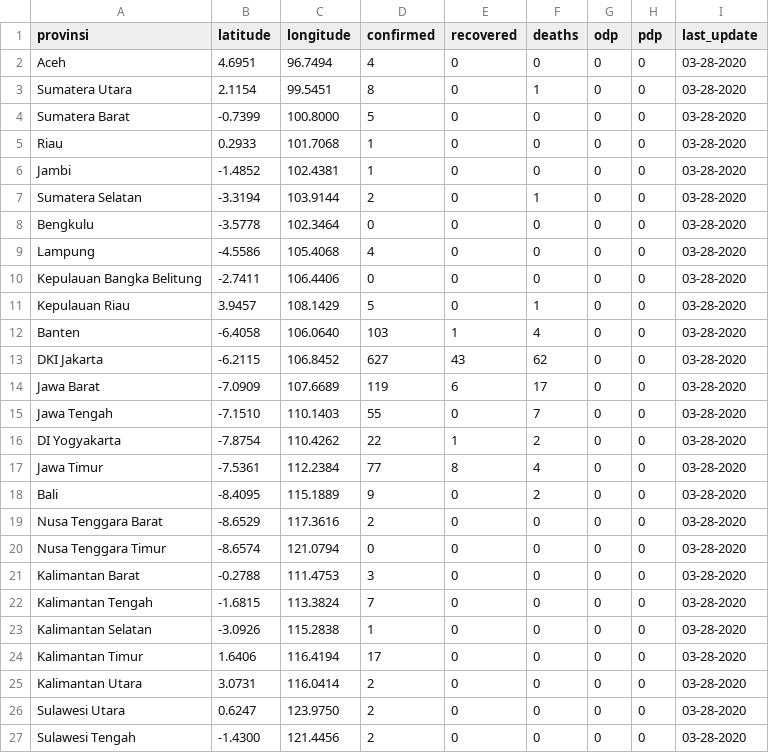
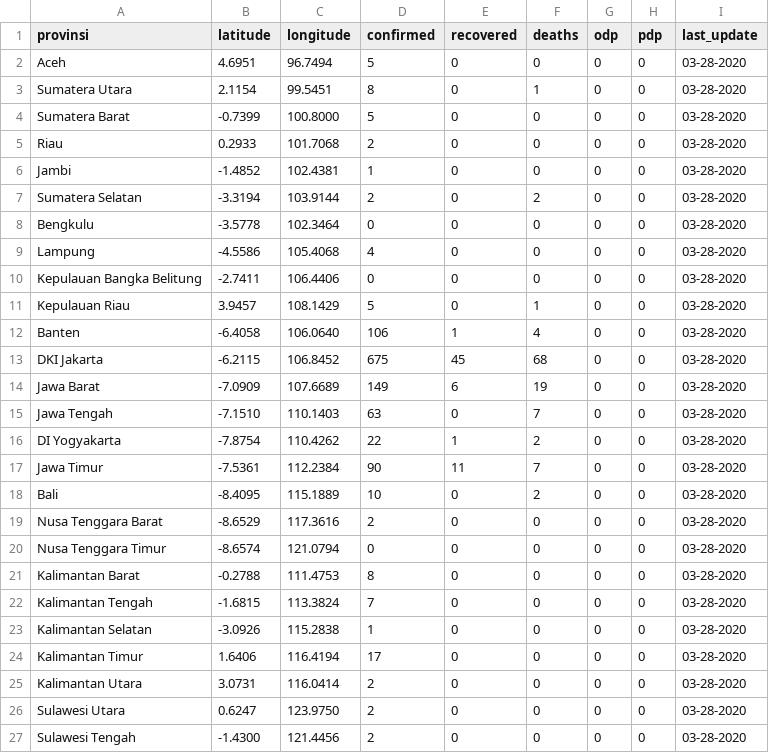
Before and after one commit to yogamuris/covid_indo_data, a CSV file: data_provinsi.csv, drawn as a sheet; only a part is shown; the diff covers the shown part only.

Commit message:
Update data_provinsi.csv

```diff
--- a/data_provinsi.csv
+++ b/data_provinsi.csv
@@ -1,8 +1,8 @@
 provinsi,latitude,longitude,confirmed,recovered,deaths,odp,pdp,last_update
-Aceh,4.6951,96.7494,4,0,0,0,0,03-28-2020
+Aceh,4.6951,96.7494,5,0,0,0,0,03-28-2020
 Sumatera Utara,2.1154,99.5451,8,0,1,0,0,03-28-2020
 Sumatera Barat,-0.7399,100.8000,5,0,0,0,0,03-28-2020
-Riau,0.2933,101.7068,1,0,0,0,0,03-28-2020
+Riau,0.2933,101.7068,2,0,0,0,0,03-28-2020
 Jambi,-1.4852,102.4381,1,0,0,0,0,03-28-2020
-Sumatera Selatan,-3.3194,103.9144,2,0,1,0,0,03-28-2020
+Sumatera Selatan,-3.3194,103.9144,2,0,2,0,0,03-28-2020
 Bengkulu,-3.5778,102.3464,0,0,0,0,0,03-28-2020
@@ -11,12 +11,12 @@ Kepulauan Bangka Belitung,-2.7411,106.4406,0,0,0,0,0,03-28-2020
 Kepulauan Riau,3.9457,108.1429,5,0,1,0,0,03-28-2020
-Banten,-6.4058,106.0640,103,1,4,0,0,03-28-2020
-DKI Jakarta,-6.2115,106.8452,627,43,62,0,0,03-28-2020
-Jawa Barat,-7.0909,107.6689,119,6,17,0,0,03-28-2020
-Jawa Tengah,-7.1510,110.1403,55,0,7,0,0,03-28-2020
+Banten,-6.4058,106.0640,106,1,4,0,0,03-28-2020
+DKI Jakarta,-6.2115,106.8452,675,45,68,0,0,03-28-2020
+Jawa Barat,-7.0909,107.6689,149,6,19,0,0,03-28-2020
+Jawa Tengah,-7.1510,110.1403,63,0,7,0,0,03-28-2020
 DI Yogyakarta,-7.8754,110.4262,22,1,2,0,0,03-28-2020
-Jawa Timur,-7.5361,112.2384,77,8,4,0,0,03-28-2020
-Bali,-8.4095,115.1889,9,0,2,0,0,03-28-2020
+Jawa Timur,-7.5361,112.2384,90,11,7,0,0,03-28-2020
+Bali,-8.4095,115.1889,10,0,2,0,0,03-28-2020
 Nusa Tenggara Barat,-8.6529,117.3616,2,0,0,0,0,03-28-2020
 Nusa Tenggara Timur,-8.6574,121.0794,0,0,0,0,0,03-28-2020
-Kalimantan Barat,-0.2788,111.4753,3,0,0,0,0,03-28-2020
+Kalimantan Barat,-0.2788,111.4753,8,0,0,0,0,03-28-2020
 Kalimantan Tengah,-1.6815,113.3824,7,0,0,0,0,03-28-2020
```
Also changed, not shown: 3 edited cells elsewhere in this file.
